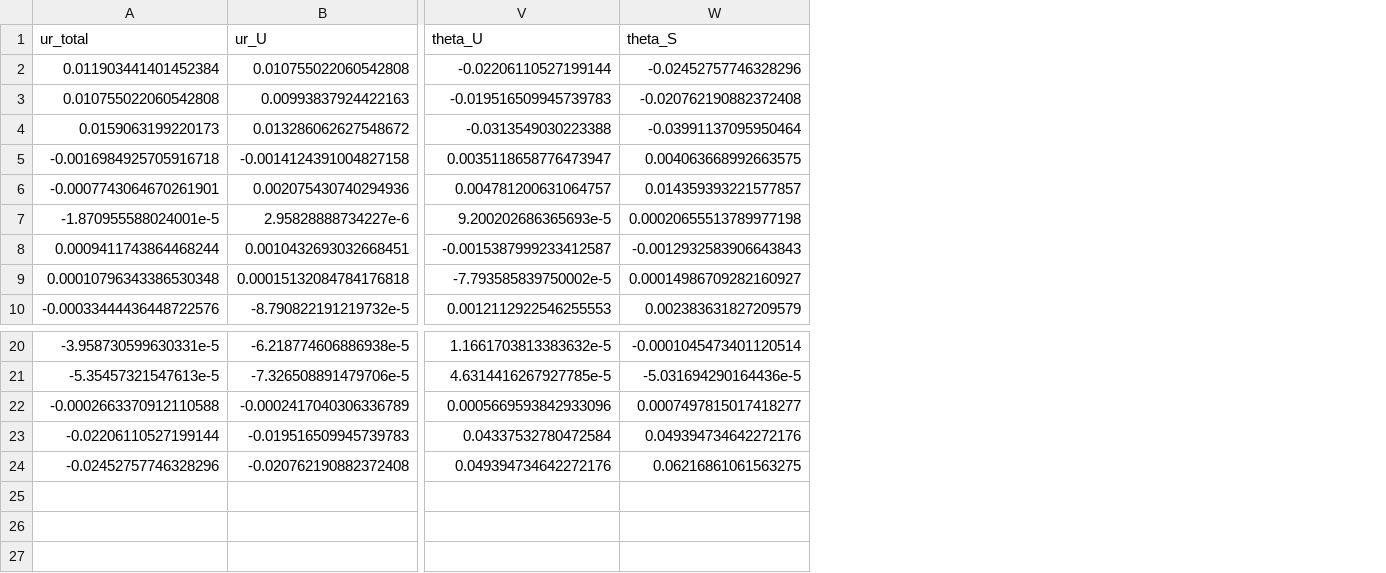
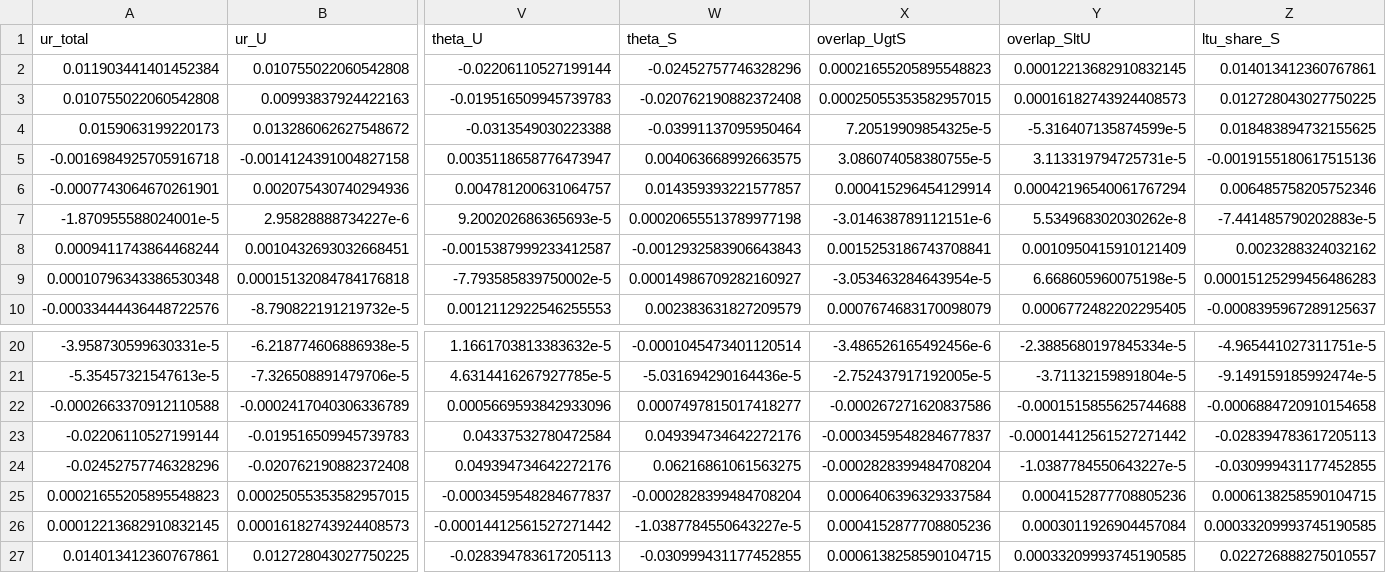
Before and after one commit to RamziChariag/DMP_labour_market_choice, a CSV file: data/derived/sigma_base_fc.csv, drawn as a sheet; only a part is shown, gaps mark what is left out; rows hold the shown columns only; the diff names each change by its address in the sheet, - before the commit and + after, or states it on an @@ line.

```diff
--- a/data/derived/sigma_base_fc.csv
+++ b/data/derived/sigma_base_fc.csv
+column X (overlap_UgtS), rows 2-10: 0.00021655205895548823 | 0.00025055353582957015 | 7.20519909854325e-5 | 3.086074058380755e-5 | 0.000415296454129914 | -3.014638789112151e-6 | 0.0015253186743708841 | -3.053463284643954e-5 | 0.0007674683170098079; rows 20-24: -3.486526165492456e-6 | -2.752437917192005e-5 | -0.000267271620837586 | -0.0003459548284677837 | -0.0002828399484708204
+column Y (overlap_SltU), rows 2-10: 0.00012213682910832145 | 0.00016182743924408573 | -5.316407135874599e-5 | 3.113319794725731e-5 | 0.00042196540061767294 | 5.534968302030262e-8 | 0.0010950415910121409 | 6.668605960075198e-5 | 0.0006772482202295405; rows 20-24: -2.3885680197845334e-5 | -3.71132159891804e-5 | -0.0001515855625744688 | -0.00014412561527271442 | -1.0387784550643227e-5
+column Z (ltu_share_S), rows 2-10: 0.014013412360767861 | 0.012728043027750225 | 0.018483894732155625 | -0.0019155180617515136 | 0.006485758205752346 | -7.441485790202883e-5 | 0.0023288324032162 | 0.00015125299456486283 | -0.0008395967289125637; rows 20-24: -4.965441027311751e-5 | -9.149159185992474e-5 | -0.0006884720910154658 | -0.028394783617205113 | -0.030999431177452855
+row 25: 0.00021655205895548823 | 0.00025055353582957015 | -0.0003459548284677837 | -0.0002828399484708204 | 0.0006406396329337584 | 0.0004152877708805236 | 0.0006138258590104715
+row 26: 0.00012213682910832145 | 0.00016182743924408573 | -0.00014412561527271442 | -1.0387784550643227e-5 | 0.0004152877708805236 | 0.0003011926904457084 | 0.00033209993745190585
+row 27: 0.014013412360767861 | 0.012728043027750225 | -0.028394783617205113 | -0.030999431177452855 | 0.0006138258590104715 | 0.00033209993745190585 | 0.022726888275010557
```
Also changed, not shown: data/derived/moment_scales_base_covid.csv, data/derived/sigma_base_covid.csv, 38 other files.
